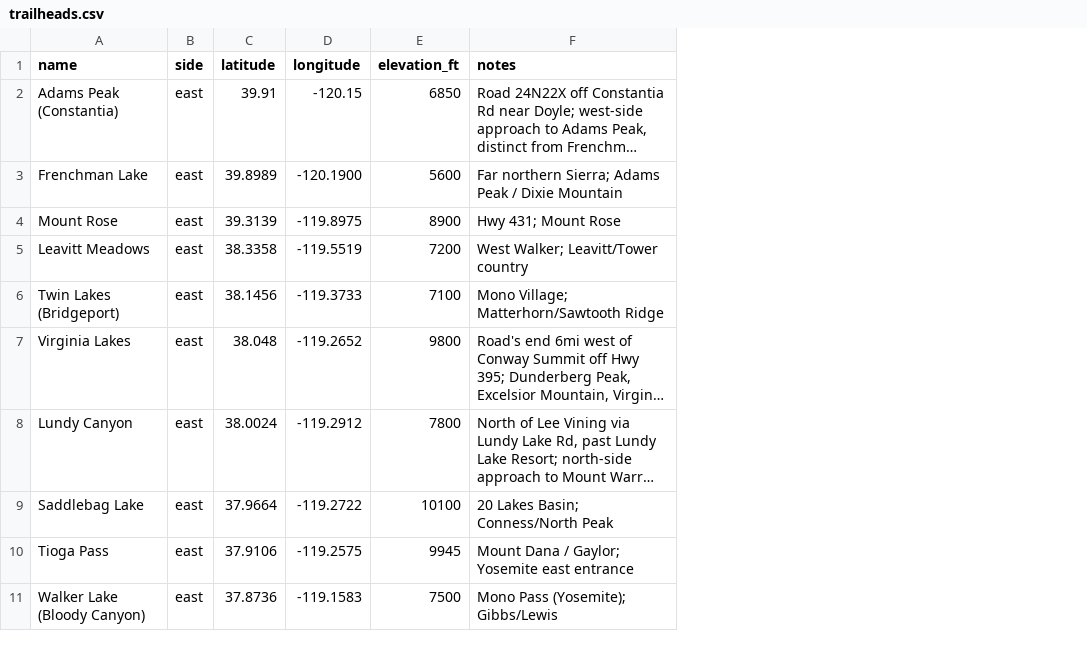
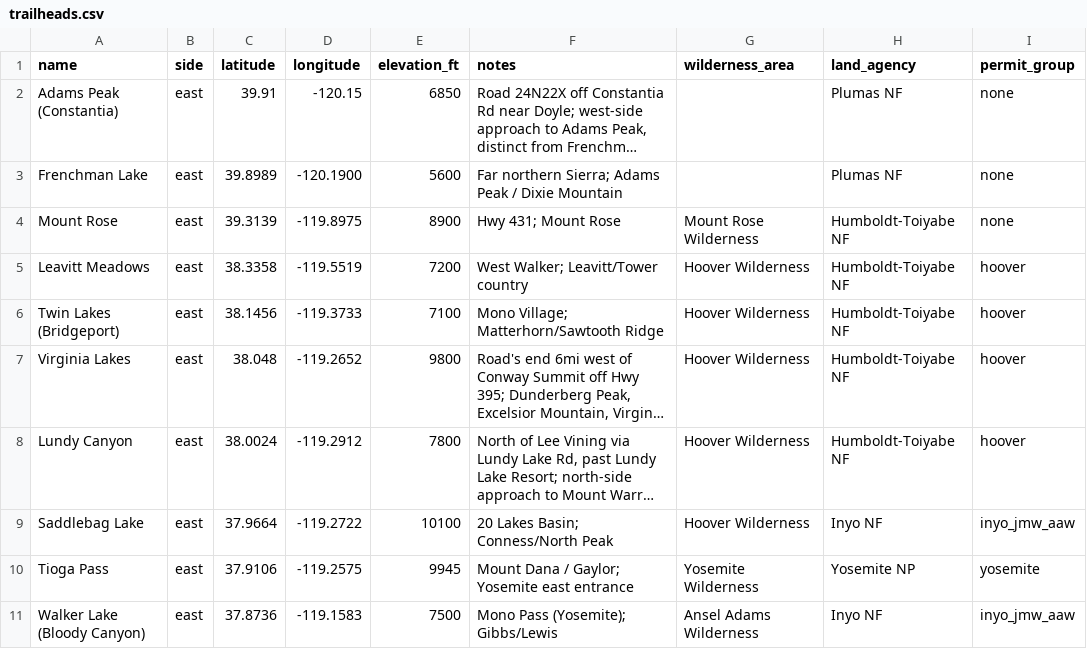
Before and after one commit to asideofkorn/sps-trip-planner, a CSV file: data/trailheads.csv, drawn as a sheet; only a part is shown; long unchanged cells end in …; the diff names each change by its address in the sheet, - before the commit and + after, or states it on an @@ line.

```diff
--- a/data/trailheads.csv
+++ b/data/trailheads.csv
+column G (wilderness_area), rows 4-11: Mount Rose Wilderness | Hoover Wilderness | Hoover Wilderness | Hoover Wilderness | Hoover Wilderness | Hoover Wilderness | Yosemite Wilderness | Ansel Adams Wilderness
+column H (land_agency), rows 2-11: Plumas NF | Plumas NF | Humboldt-Toiyabe NF | Humboldt-Toiyabe NF | Humboldt-Toiyabe NF | Humboldt-Toiyabe NF | Humboldt-Toiyabe NF | Inyo NF | Yosemite NP | Inyo NF
+column I (permit_group), rows 2-11: none | none | none | hoover | hoover | hoover | hoover | inyo_jmw_aaw | yosemite | inyo_jmw_aaw
```
Also changed, not shown: 9 other files.
